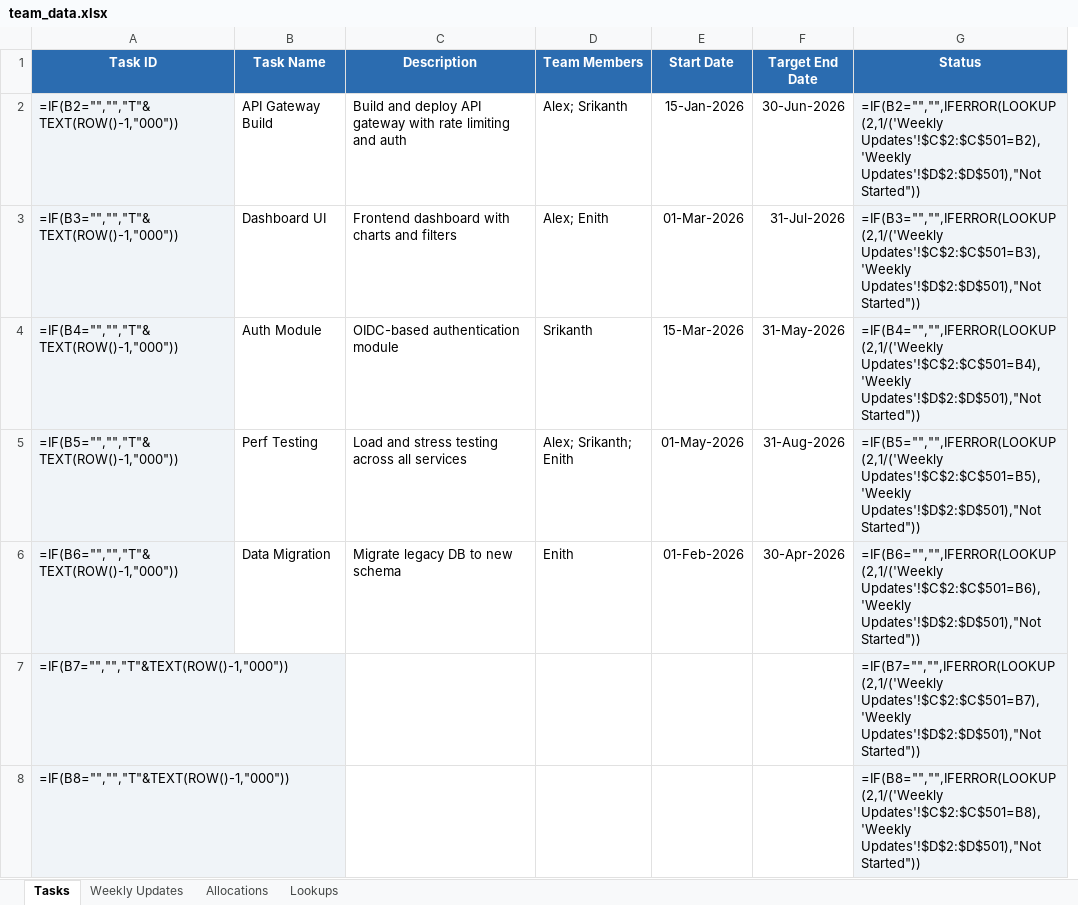
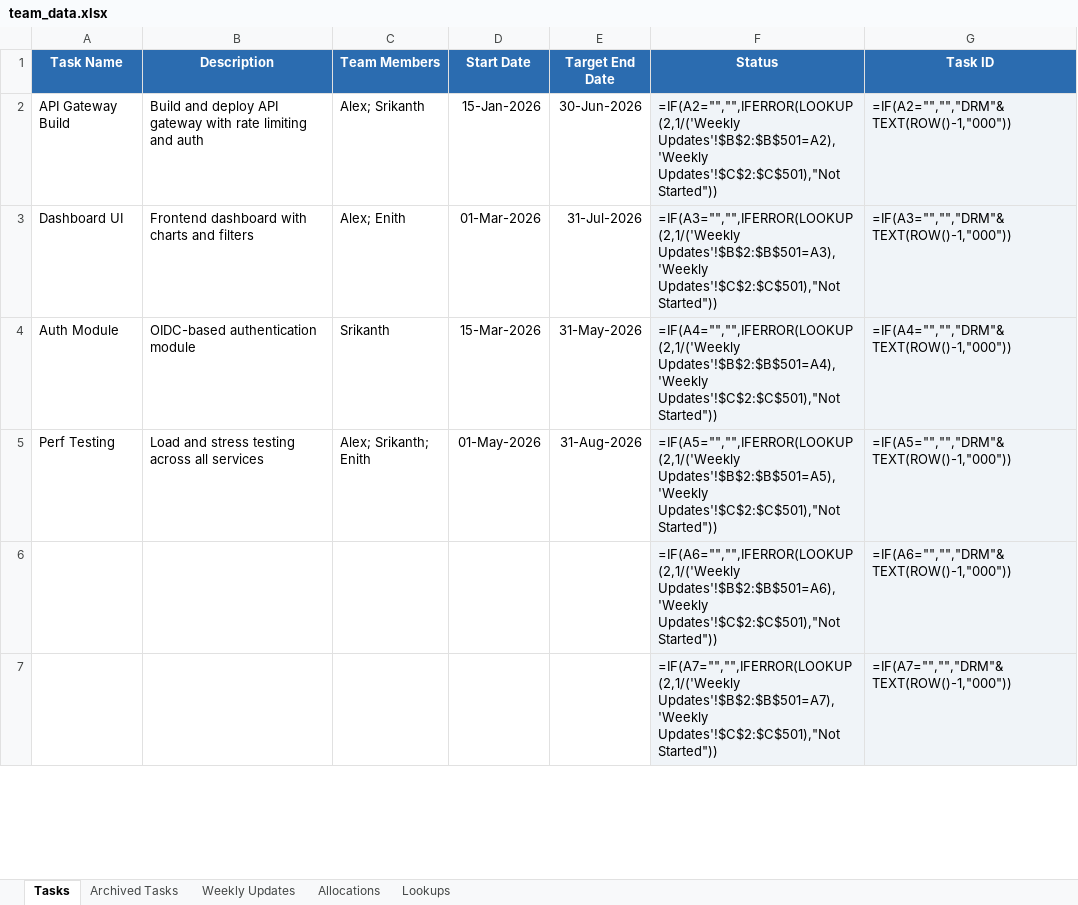
Before and after one commit to alexgeorge90/Team_update, an Excel workbook: sample_data/team_data.xlsx, sheet Tasks, drawn as a sheet; only a part is shown; values as stored, in another font and other column widths than the file's, no borders; formulas without a stored value are shown as written; removed rows and columns are numbered as before the commit, all else as after; the diff covers the shown part only; the diff names each change by its address in the sheet, - before the commit and + after, or states it on an @@ line.

```diff
--- a/sample_data/team_data.xlsx (sheet Tasks)
+++ b/sample_data/team_data.xlsx (sheet Tasks)
+sheet tab: Archived Tasks
-column A (Task ID), rows 2-5: =IF(B2="","","T"&TEXT(ROW()-1,"000")) | =IF(B3="","","T"&TEXT(ROW()-1,"000")) | =IF(B4="","","T"&TEXT(ROW()-1,"000")) | =IF(B5="","","T"&TEXT(ROW()-1,"000")); rows 7-8: =IF(B7="","","T"&TEXT(ROW()-1,"000")) | =IF(B8="","","T"&TEXT(ROW()-1,"000"))
+column G (Task ID), rows 2-7: =IF(A2="","","DRM"&TEXT(ROW()-1,"000")) | =IF(A3="","","DRM"&TEXT(ROW()-1,"000")) | =IF(A4="","","DRM"&TEXT(ROW()-1,"000")) | =IF(A5="","","DRM"&TEXT(ROW()-1,"000")) | =IF(A6="","","DRM"&TEXT(ROW()-1,"000")) | =IF(A7="","","DRM"&TEXT(ROW()-1,"000"))
-F2 (Status): =IF(B2="","",IFERROR(LOOKUP(2,1/('Weekly Updates'!$C$2:$C$501=B2),'Weekly Updates'!$D$2:$D$501),"Not Started"))
+F2 (Status): =IF(A2="","",IFERROR(LOOKUP(2,1/('Weekly Updates'!$B$2:$B$501=A2),'Weekly Updates'!$C$2:$C$501),"Not Started"))
-F3 (Status): =IF(B3="","",IFERROR(LOOKUP(2,1/('Weekly Updates'!$C$2:$C$501=B3),'Weekly Updates'!$D$2:$D$501),"Not Started"))
+F3 (Status): =IF(A3="","",IFERROR(LOOKUP(2,1/('Weekly Updates'!$B$2:$B$501=A3),'Weekly Updates'!$C$2:$C$501),"Not Started"))
-F4 (Status): =IF(B4="","",IFERROR(LOOKUP(2,1/('Weekly Updates'!$C$2:$C$501=B4),'Weekly Updates'!$D$2:$D$501),"Not Started"))
+F4 (Status): =IF(A4="","",IFERROR(LOOKUP(2,1/('Weekly Updates'!$B$2:$B$501=A4),'Weekly Updates'!$C$2:$C$501),"Not Started"))
-F5 (Status): =IF(B5="","",IFERROR(LOOKUP(2,1/('Weekly Updates'!$C$2:$C$501=B5),'Weekly Updates'!$D$2:$D$501),"Not Started"))
+F5 (Status): =IF(A5="","",IFERROR(LOOKUP(2,1/('Weekly Updates'!$B$2:$B$501=A5),'Weekly Updates'!$C$2:$C$501),"Not Started"))
-row 6: =IF(B6="","","T"&TEXT(ROW()-1,"000")) | Data Migration | Migrate legacy DB to new schema | Enith | 01-Feb-2026 | 30-Apr-2026 | =IF(B6="","",IFERROR(LOOKUP(2,1/('Weekly Updates'!$C$2:$C$501=B6),'Weekly Updates'!$D$2:$D$501),"Not Started"))
-F6 (Status): =IF(B7="","",IFERROR(LOOKUP(2,1/('Weekly Updates'!$C$2:$C$501=B7),'Weekly Updates'!$D$2:$D$501),"Not Started"))
+F6 (Status): =IF(A6="","",IFERROR(LOOKUP(2,1/('Weekly Updates'!$B$2:$B$501=A6),'Weekly Updates'!$C$2:$C$501),"Not Started"))
-F7 (Status): =IF(B8="","",IFERROR(LOOKUP(2,1/('Weekly Updates'!$C$2:$C$501=B8),'Weekly Updates'!$D$2:$D$501),"Not Started"))
+F7 (Status): =IF(A7="","",IFERROR(LOOKUP(2,1/('Weekly Updates'!$B$2:$B$501=A7),'Weekly Updates'!$C$2:$C$501),"Not Started"))
```
Also changed, not shown: 1 added row and 43 edited cells elsewhere in this sheet, sheet Weekly Updates.
